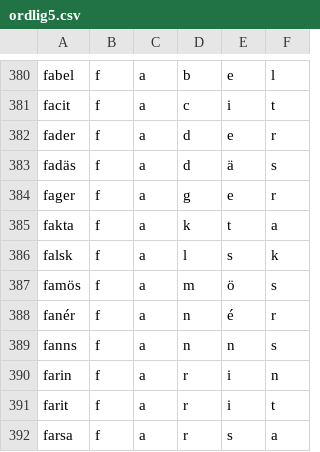
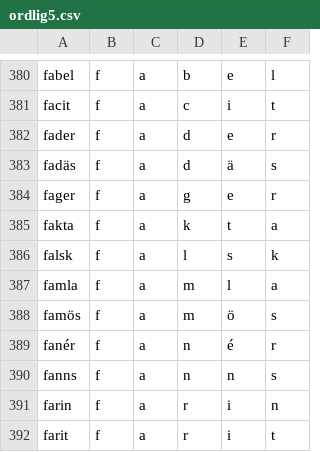
Before and after one commit to jonkul/ordlig, a CSV file: ordlig5.csv, drawn as a sheet; only a part is shown, gaps mark what is left out; the shorter side is filled out with more unchanged rows.

```diff
--- a/ordlig5.csv
+++ b/ordlig5.csv
@@ -386,2 +386,3 @@ fakta,f,a,k,t,a
 falsk,f,a,l,s,k
+famla,f,a,m,l,a
 famös,f,a,m,ö,s
```
Also changed, not shown: 4 other files.
